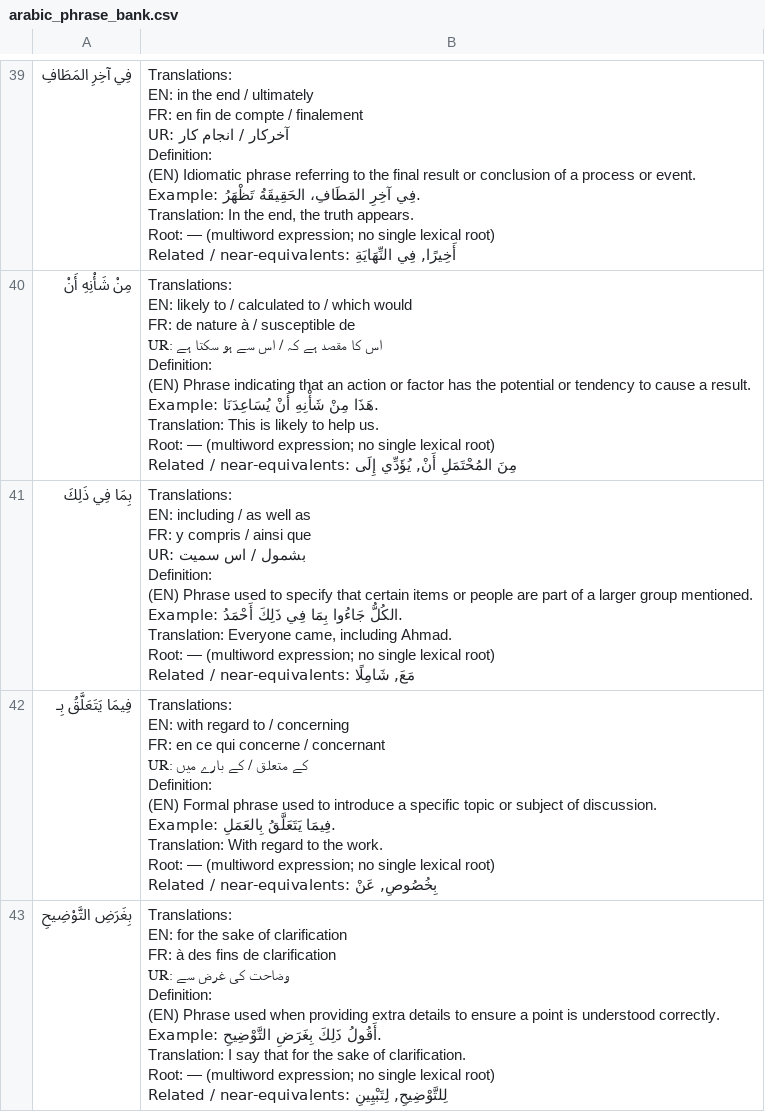
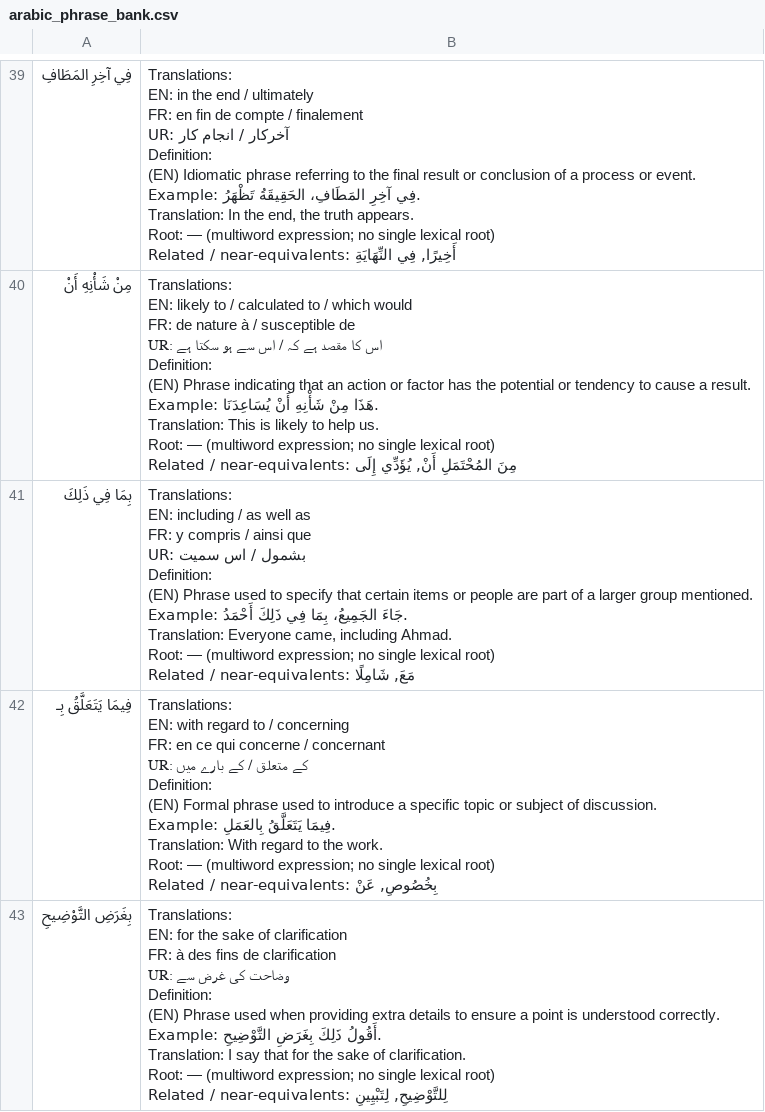
Before and after one commit to ualispublishing/learning, a CSV file: arabic_phrase_bank.csv, drawn as a sheet; only a part is shown, gaps mark what is left out.

```diff
--- a/arabic_phrase_bank.csv
+++ b/arabic_phrase_bank.csv
@@ -586,17 +586,17 @@ Root: — (multiword expression; no single lexical root)
 Related / near-equivalents: مِنَ المُحْتَمَلِ أَنْ, يُؤَدِّي إِلَى"
-بِمَا فِي ذَلِكَ,"Translations:
-EN: including / as well as
-FR: y compris / ainsi que
-UR: بشمول / اس سمیت
-
-Definition:
-(EN) Phrase used to specify that certain items or people are part of a larger group mentioned.
-
-Example: الكُلُّ جَاءُوا بِمَا فِي ذَلِكَ أَحْمَدُ.
-
-Translation: Everyone came, including Ahmad.
-
-Root: — (multiword expression; no single lexical root)
-
-Related / near-equivalents: مَعَ, شَامِلًا"
+بِمَا فِي ذَلِكَ,"Translations:
+EN: including / as well as
+FR: y compris / ainsi que
+UR: بشمول / اس سمیت
+
+Definition:
+(EN) Phrase used to specify that certain items or people are part of a larger group mentioned.
+
+Example: جَاءَ الجَمِيعُ، بِمَا فِي ذَلِكَ أَحْمَدُ.
+
+Translation: Everyone came, including Ahmad.
+
+Root: — (multiword expression; no single lexical root)
+
+Related / near-equivalents: مَعَ, شَامِلًا"
 فِيمَا يَتَعَلَّقُ بِـ,"Translations:
```
Also changed, not shown: 1 other file.
